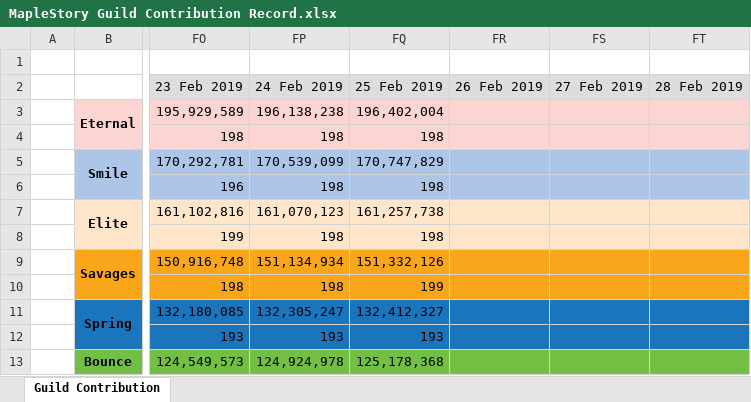
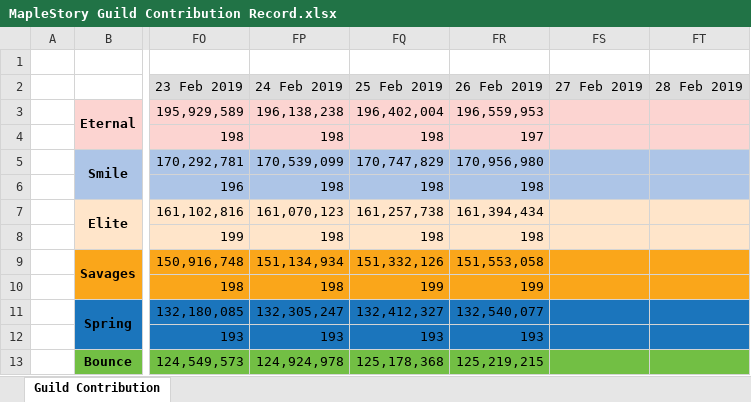
Before and after one commit to Hyssopi/MapleStory-Reboot-Guild-Contribution-Comparison, an Excel workbook: data/MapleStory Guild Contribution Record.xlsx, sheet Guild Contribution, drawn as a sheet; only a part is shown, gaps mark what is left out; values as stored, in another font and other column widths than the file's, no borders; the diff covers the shown part only; the diff names each change by its address in the sheet, - before the commit and + after, or states it on an @@ line.

Commit message:
Updated guild data

```diff
--- a/data/MapleStory Guild Contribution Record.xlsx (sheet Guild Contribution)
+++ b/data/MapleStory Guild Contribution Record.xlsx (sheet Guild Contribution)
-FR3 (26 Feb 2019): (empty)
+FR3 (26 Feb 2019): 196,559,953
-FR4 (26 Feb 2019): (empty)
+FR4 (26 Feb 2019): 197
-FR5 (26 Feb 2019): (empty)
+FR5 (26 Feb 2019): 170,956,980
-FR6 (26 Feb 2019): (empty)
+FR6 (26 Feb 2019): 198
-FR7 (26 Feb 2019): (empty)
+FR7 (26 Feb 2019): 161,394,434
-FR8 (26 Feb 2019): (empty)
+FR8 (26 Feb 2019): 198
-FR9 (26 Feb 2019): (empty)
+FR9 (26 Feb 2019): 151,553,058
-FR10 (26 Feb 2019): (empty)
+FR10 (26 Feb 2019): 199
-FR11 (26 Feb 2019): (empty)
+FR11 (26 Feb 2019): 132,540,077
-FR12 (26 Feb 2019): (empty)
+FR12 (26 Feb 2019): 193
-FR13 (26 Feb 2019): (empty)
+FR13 (26 Feb 2019): 125,219,215
```
Also changed, not shown: 8 edited cells elsewhere in this sheet, 1 other file.
